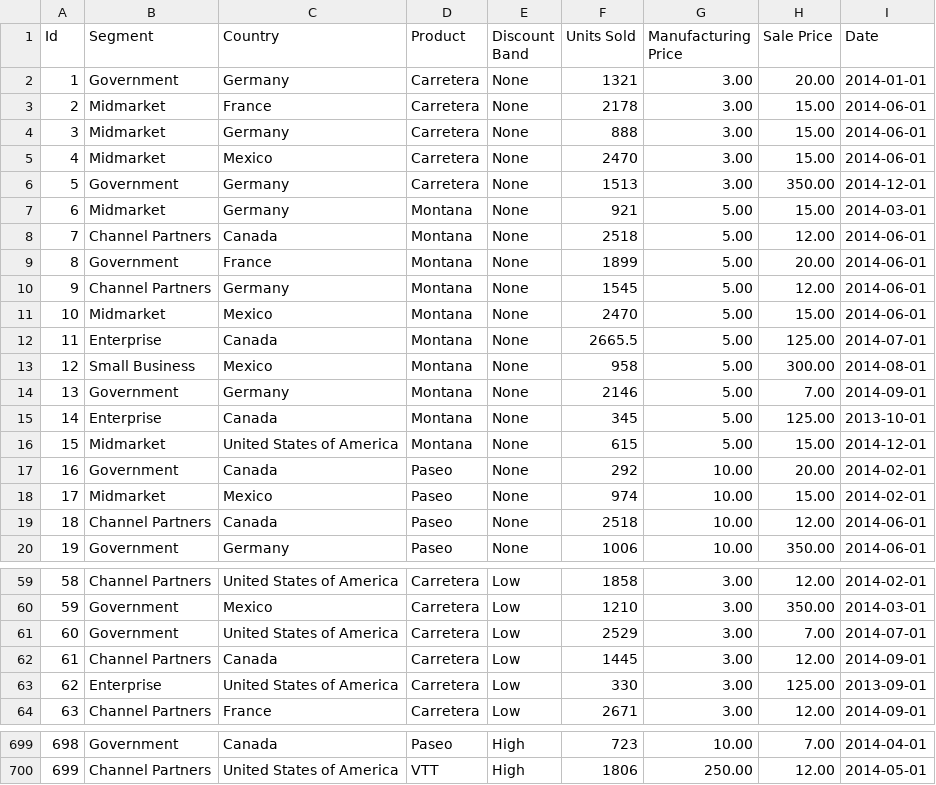
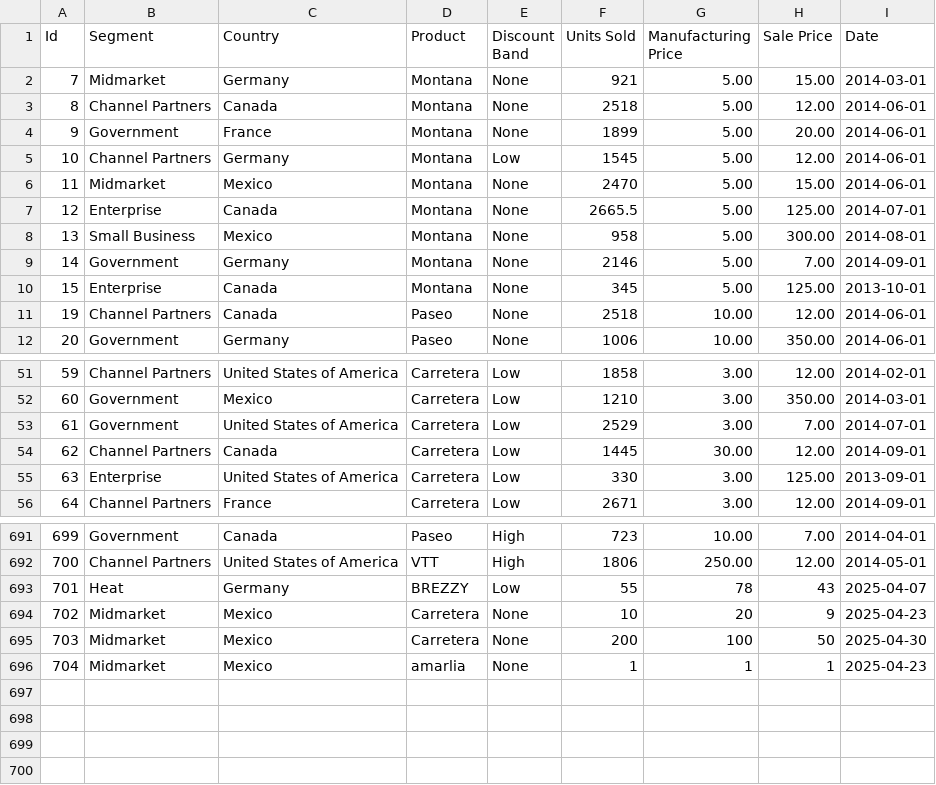
Before and after one commit to Stevey144/sales-Manager, a CSV file: SalesDashboard/Data/Data.csv, drawn as a sheet; only a part is shown, gaps mark what is left out; removed rows and columns are numbered as before the commit, all else as after; the diff covers the shown part only; the diff names each change by its address in the sheet, - before the commit and + after, or states it on an @@ line.

```diff
--- a/SalesDashboard/Data/Data.csv
+++ b/SalesDashboard/Data/Data.csv
-row 2: 1 | Government | Germany | Carretera | None | 1321 | 3.00 | 20.00 | 2014-01-01
-row 3: 2 | Midmarket | France | Carretera | None | 2178 | 3.00 | 15.00 | 2014-06-01
-row 4: 3 | Midmarket | Germany | Carretera | None | 888 | 3.00 | 15.00 | 2014-06-01
-row 5: 4 | Midmarket | Mexico | Carretera | None | 2470 | 3.00 | 15.00 | 2014-06-01
-row 6: 5 | Government | Germany | Carretera | None | 1513 | 3.00 | 350.00 | 2014-12-01
@@ column A (Id) renumbered between rows 2 and 692 @@
-E5 (Discount Band): None
+E5 (Discount Band): Low
-row 16: 15 | Midmarket | United States of America | Montana | None | 615 | 5.00 | 15.00 | 2014-12-01
-row 17: 16 | Government | Canada | Paseo | None | 292 | 10.00 | 20.00 | 2014-02-01
-row 18: 17 | Midmarket | Mexico | Paseo | None | 974 | 10.00 | 15.00 | 2014-02-01
-G54 (Manufacturing Price): 3.00
+G54 (Manufacturing Price): 30.00
+row 693: 701 | Heat | Germany | BREZZY | Low | 55 | 78 | 43 | 2025-04-07
+row 694: 702 | Midmarket | Mexico | Carretera | None | 10 | 20 | 9 | 2025-04-23
+row 695: 703 | Midmarket | Mexico | Carretera | None | 200 | 100 | 50 | 2025-04-30
+row 696: 704 | Midmarket | Mexico | amarlia | None | 1 | 1 | 1 | 2025-04-23
```
Also changed, not shown: 1 edited cell elsewhere in this file, 30 other files.
